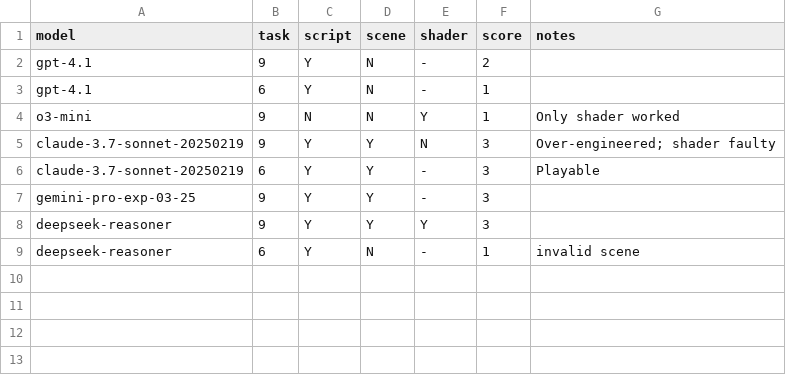
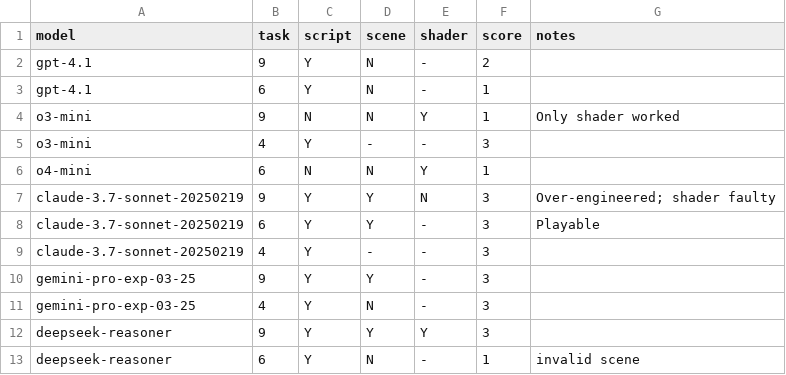
Before and after one commit to coljac/godot-llm-performance, a CSV file: benchmark_results.csv, drawn as a sheet.

```diff
--- a/benchmark_results.csv
+++ b/benchmark_results.csv
@@ -4,5 +4,9 @@ gpt-4.1,6,Y,N,-,1,
 o3-mini,9,N,N,Y,1,Only shader worked
+o3-mini,4,Y,-,-,3,
+o4-mini,6,N,N,Y,1
 claude-3.7-sonnet-20250219,9,Y,Y,N,3,Over-engineered; shader faulty
 claude-3.7-sonnet-20250219,6,Y,Y,-,3,Playable
+claude-3.7-sonnet-20250219,4,Y,-,-,3,
 gemini-pro-exp-03-25,9,Y,Y,-,3,
+gemini-pro-exp-03-25,4,Y,N,-,3,
 deepseek-reasoner,9,Y,Y,Y,3,
```
Also changed, not shown: 19 other files.
